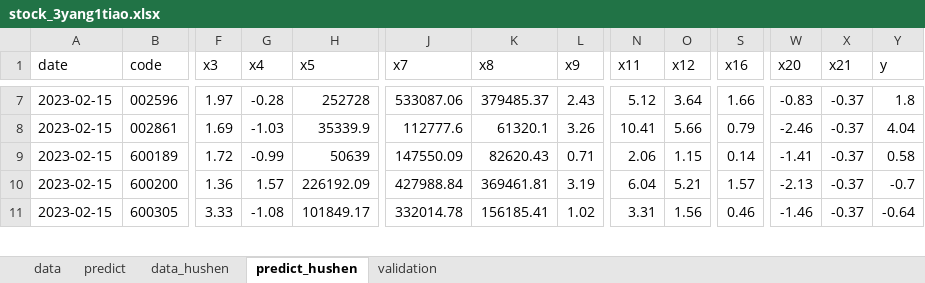
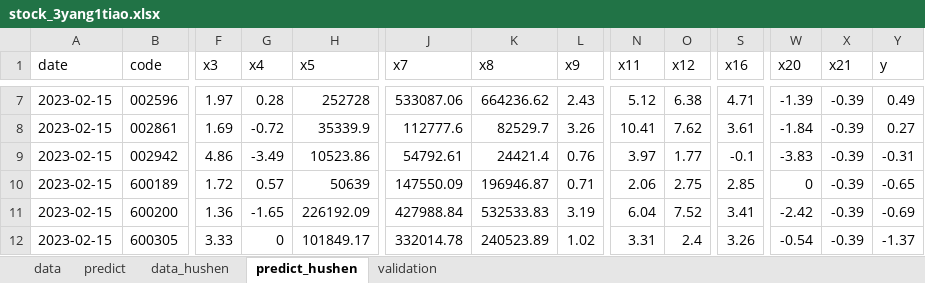
Before and after one commit to lvseouren/stock_pick, an Excel workbook: MachineLearning/data/stock_3yang1tiao.xlsx, sheet predict_hushen, drawn as a sheet; only a part is shown, gaps mark what is left out; values as stored, in another font and other column widths than the file's, no borders; addresses are those after the commit; rows hold the shown columns only; the diff covers the shown part only; the diff names each change by its address in the sheet, - before the commit and + after, or states it on an @@ line.

```diff
--- a/MachineLearning/data/stock_3yang1tiao.xlsx (sheet predict_hushen)
+++ b/MachineLearning/data/stock_3yang1tiao.xlsx (sheet predict_hushen)
-G7 (x4): -0.28
+G7 (x4): 0.28
-K7 (x8): 379485.37
+K7 (x8): 664236.62
-O7 (x12): 3.64
+O7 (x12): 6.38
-S7 (x16): 1.66
+S7 (x16): 4.71
-W7 (x20): -0.83
+W7 (x20): -1.39
-X7:X8 (x21): -0.37
+X7:X8 (x21): -0.39
-Y7 (y): 1.8
+Y7 (y): 0.49
-G8 (x4): -1.03
+G8 (x4): -0.72
-K8 (x8): 61320.1
+K8 (x8): 82529.7
-O8 (x12): 5.66
+O8 (x12): 7.62
-S8 (x16): 0.79
+S8 (x16): 3.61
-W8 (x20): -2.46
+W8 (x20): -1.84
-Y8 (y): 4.04
+Y8 (y): 0.27
+row 9: 2023-02-15 | 002942 | 4.86 | -3.49 | 10523.86 | 54792.61 | 24421.4 | 0.76 | 3.97 | 1.77 | -0.1 | -3.83 | -0.39 | -0.31
-G10 (x4): -0.99
+G10 (x4): 0.57
-K10 (x8): 82620.43
+K10 (x8): 196946.87
-O10 (x12): 1.15
+O10 (x12): 2.75
-S10 (x16): 0.14
+S10 (x16): 2.85
-W10 (x20): -1.41
+W10 (x20): 0
-X10:X12 (x21): -0.37
+X10:X12 (x21): -0.39
-Y10 (y): 0.58
+Y10 (y): -0.65
-G11 (x4): 1.57
+G11 (x4): -1.65
-K11 (x8): 369461.81
+K11 (x8): 532533.83
-O11 (x12): 5.21
+O11 (x12): 7.52
-S11 (x16): 1.57
+S11 (x16): 3.41
-W11 (x20): -2.13
+W11 (x20): -2.42
-Y11 (y): -0.7
+Y11 (y): -0.69
-G12 (x4): -1.08
+G12 (x4): 0
-K12 (x8): 156185.41
+K12 (x8): 240523.89
-O12 (x12): 1.56
+O12 (x12): 2.4
-S12 (x16): 0.46
+S12 (x16): 3.26
-W12 (x20): -1.46
+W12 (x20): -0.54
-Y12 (y): -0.64
+Y12 (y): -1.37
```
Also changed, not shown: 42 edited cells elsewhere in this sheet, sheet data_hushen, sheet data, sheet predict, MachineLearning/data/stock_3yang.xlsx, 35 other files.
